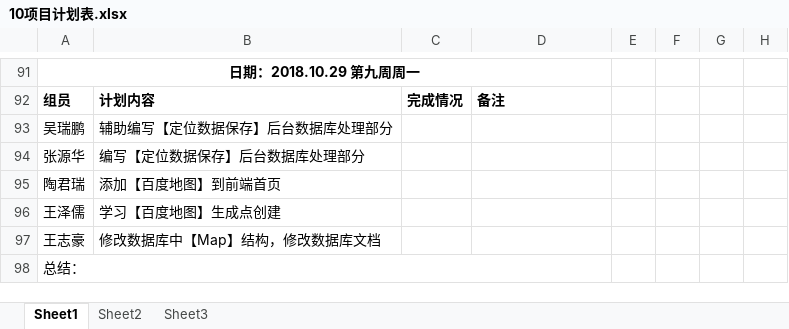
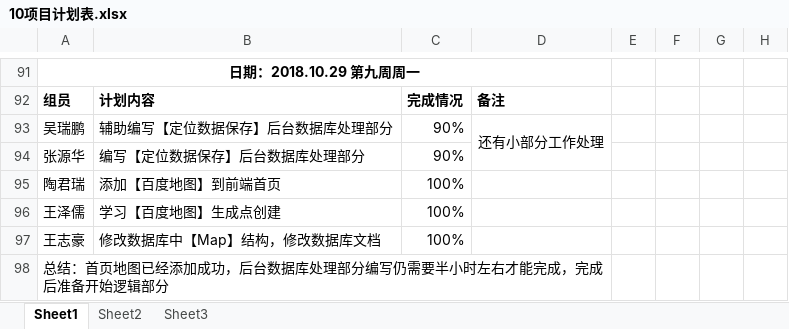
Before and after one commit to gdqy-it/soft162-163, an Excel workbook: 第10组/10项目计划表.xlsx, sheet Sheet1, drawn as a sheet; only a part is shown, gaps mark what is left out; values as stored, in another font and other column widths than the file's, no borders; the diff names each change by its address in the sheet, - before the commit and + after, or states it on an @@ line.

Commit message:
结束10.29计划

```diff
--- a/第10组/10项目计划表.xlsx (sheet Sheet1)
+++ b/第10组/10项目计划表.xlsx (sheet Sheet1)
-C93:C94: (empty)
+C93:C94: 90%
-D93: (empty)
+D93: 还有小部分工作处理
+D93:D94 merged
-C95:C97: (empty)
+C95:C97: 100%
-A98: 总结：
+A98: 总结：首页地图已经添加成功，后台数据库处理部分编写仍需要半小时左右才能完成，完成后准备开始逻辑部分
```
